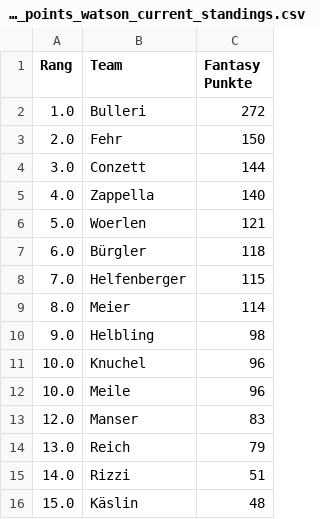
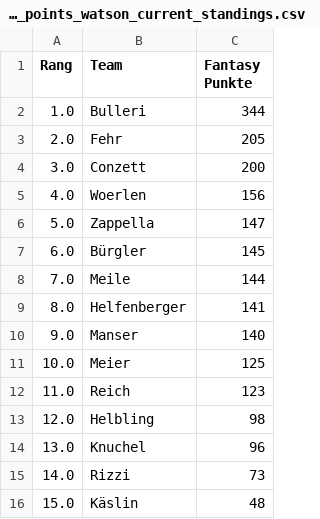
Before and after one commit to leasennch/skifantasy-results, a CSV file: watson/fantasy_points_watson_current_standings.csv, drawn as a sheet.

```diff
--- a/watson/fantasy_points_watson_current_standings.csv
+++ b/watson/fantasy_points_watson_current_standings.csv
@@ -1,16 +1,16 @@
 Rang,Team,Fantasy Punkte
-1.0,Bulleri,272
-2.0,Fehr,150
-3.0,Conzett,144
-4.0,Zappella,140
-5.0,Woerlen,121
-6.0,Bürgler,118
-7.0,Helfenberger,115
-8.0,Meier,114
-9.0,Helbling,98
-10.0,Knuchel,96
-10.0,Meile,96
-12.0,Manser,83
-13.0,Reich,79
-14.0,Rizzi,51
+1.0,Bulleri,344
+2.0,Fehr,205
+3.0,Conzett,200
+4.0,Woerlen,156
+5.0,Zappella,147
+6.0,Bürgler,145
+7.0,Meile,144
+8.0,Helfenberger,141
+9.0,Manser,140
+10.0,Meier,125
+11.0,Reich,123
+12.0,Helbling,98
+13.0,Knuchel,96
+14.0,Rizzi,73
 15.0,Käslin,48
```
Also changed, not shown: unteresAaretal/fantasy_points_Unteres Aaretal_point_races.csv, watson/fantasy_points_watson_point_races.csv, 9 other files.
